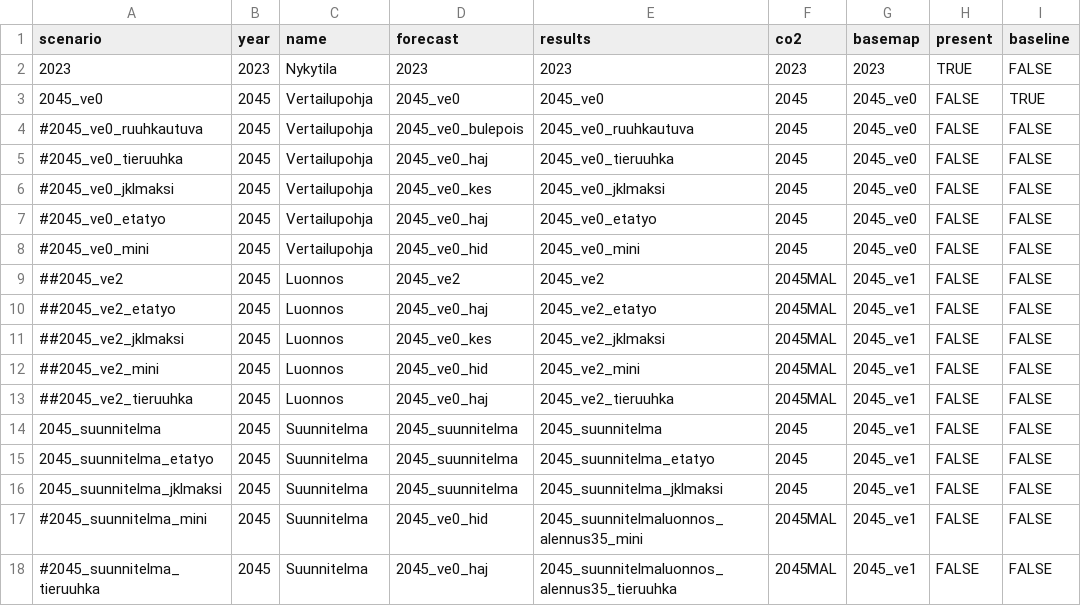
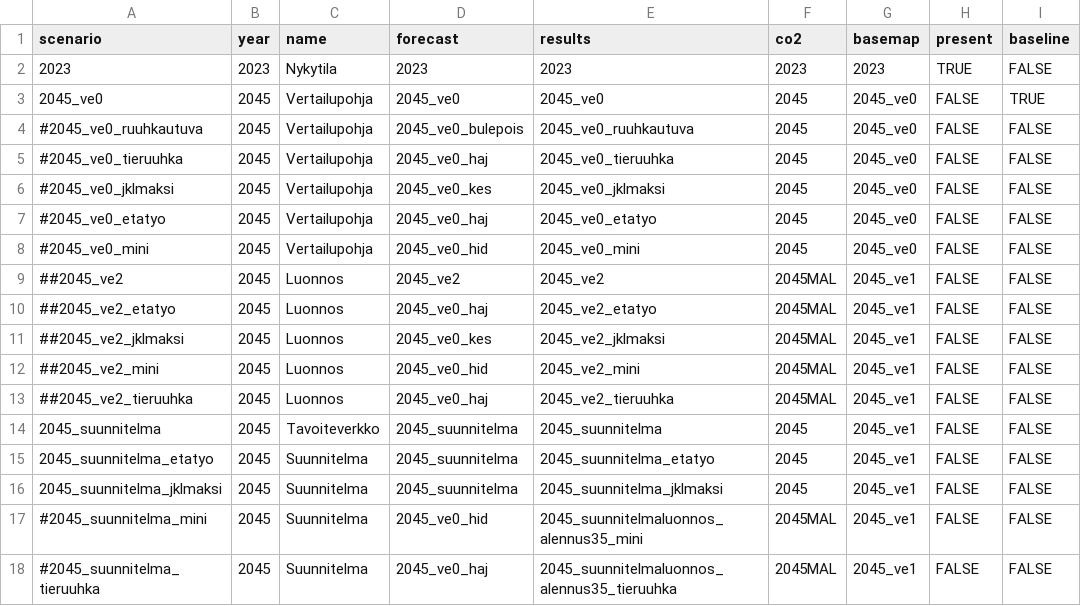
Before and after one commit to HSLdevcom/mal-effect-calculations, a TSV file: scenarios.tsv, drawn as a sheet; only a part is shown; the diff names each change by its address in the sheet, - before the commit and + after, or states it on an @@ line.

Commit message:
Tavoiteverkko

```diff
--- a/scenarios.tsv
+++ b/scenarios.tsv
-C14 (name): Suunnitelma
+C14 (name): Tavoiteverkko
```
